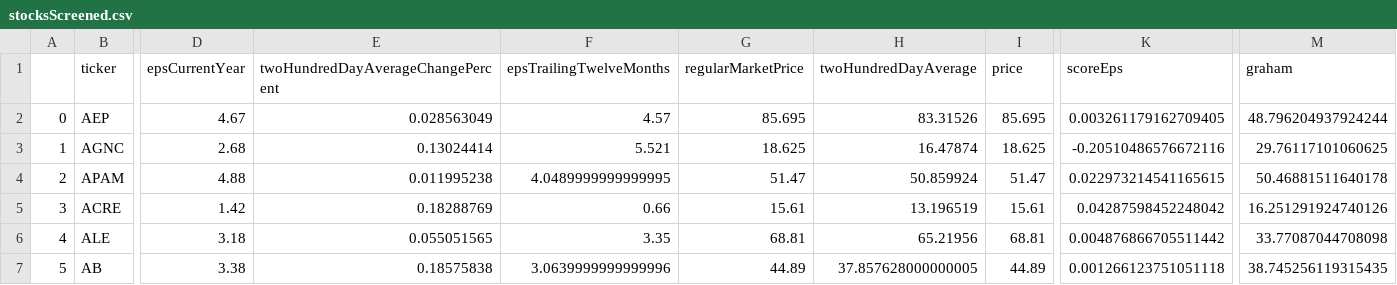
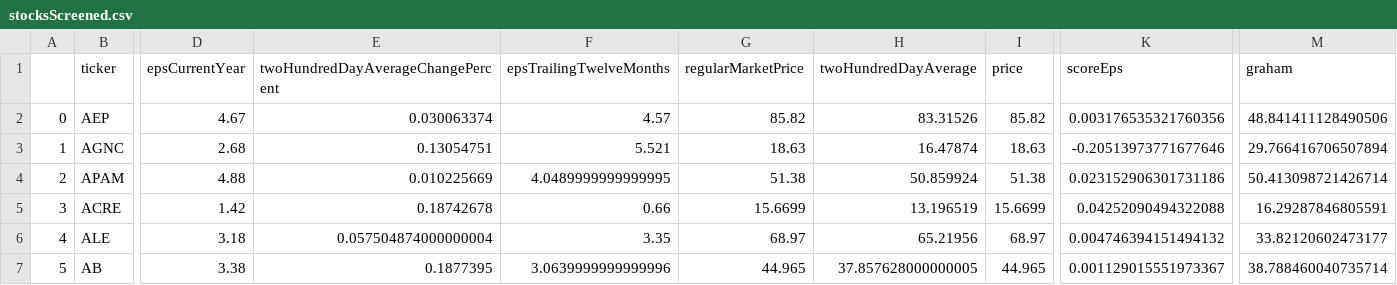
Before and after one commit to HiltonWS/StockScreenerData, a CSV file: stocksScreened.csv, drawn as a sheet; only a part is shown, gaps mark what is left out; the diff covers the shown part only; the diff names each change by its address in the sheet, - before the commit and + after, or states it on an @@ line.

Commit message:
Generated by StockScreener on 2021-06-02 18:17:55.397706

```diff
--- a/stocksScreened.csv
+++ b/stocksScreened.csv
-E2: 0.028563049
+E2: 0.030063374
-G2 (regularMarketPrice): 85.695
+G2 (regularMarketPrice): 85.82
-I2 (price): 85.695
+I2 (price): 85.82
-K2 (scoreEps): 0.003261179162709405
+K2 (scoreEps): 0.003176535321760356
-M2 (graham): 48.796204937924244
+M2 (graham): 48.841411128490506
-E3: 0.13024414
+E3: 0.13054751
-G3 (regularMarketPrice): 18.625
+G3 (regularMarketPrice): 18.63
-I3 (price): 18.625
+I3 (price): 18.63
-K3 (scoreEps): -0.20510486576672116
+K3 (scoreEps): -0.20513973771677646
-M3 (graham): 29.76117101060625
+M3 (graham): 29.766416706507894
-E4: 0.011995238
+E4: 0.010225669
-G4 (regularMarketPrice): 51.47
+G4 (regularMarketPrice): 51.38
-I4 (price): 51.47
+I4 (price): 51.38
-K4 (scoreEps): 0.022973214541165615
+K4 (scoreEps): 0.023152906301731186
-M4 (graham): 50.46881511640178
+M4 (graham): 50.413098721426714
-E5: 0.18288769
+E5: 0.18742678
-G5 (regularMarketPrice): 15.61
+G5 (regularMarketPrice): 15.6699
-I5 (price): 15.61
+I5 (price): 15.6699
-K5 (scoreEps): 0.04287598452248042
+K5 (scoreEps): 0.04252090494322088
-M5 (graham): 16.251291924740126
+M5 (graham): 16.29287846805591
-E6: 0.055051565
+E6: 0.057504874000000004
-G6 (regularMarketPrice): 68.81
+G6 (regularMarketPrice): 68.97
-I6 (price): 68.81
+I6 (price): 68.97
-K6 (scoreEps): 0.004876866705511442
+K6 (scoreEps): 0.004746394151494132
-M6 (graham): 33.77087044708098
+M6 (graham): 33.82120602473177
-E7: 0.18575838
+E7: 0.1877395
-G7 (regularMarketPrice): 44.89
+G7 (regularMarketPrice): 44.965
-I7 (price): 44.89
+I7 (price): 44.965
-K7 (scoreEps): 0.001266123751051118
+K7 (scoreEps): 0.001129015551973367
-M7 (graham): 38.745256119315435
+M7 (graham): 38.788460040735714
```
Also changed, not shown: 2 removed rows, 30 edited cells and row numbers in column A elsewhere in this file.
